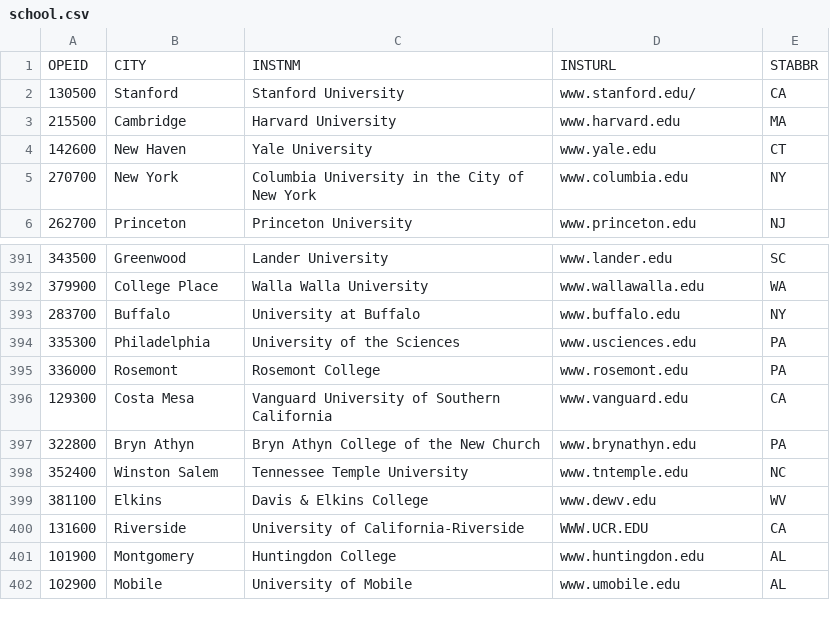
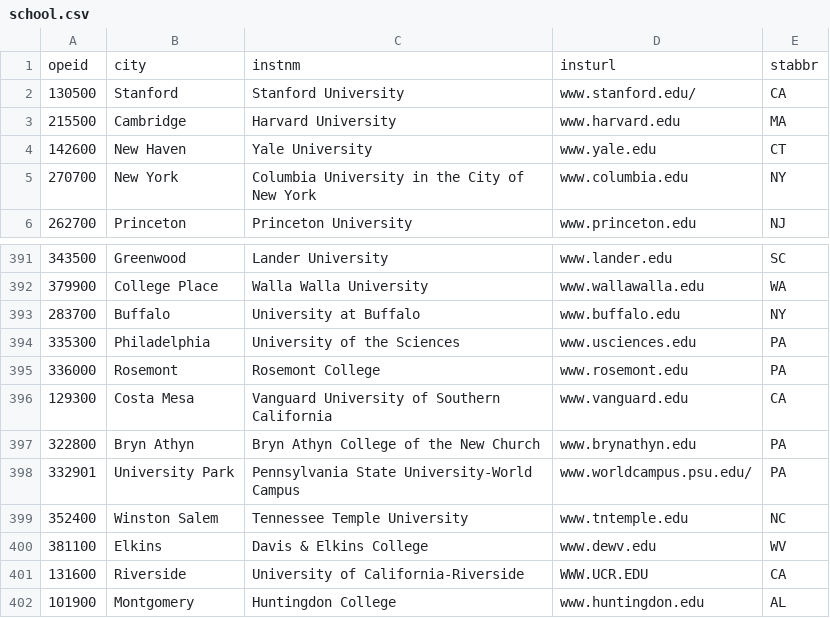
Before and after one commit to stevenyang9/Ranking-Hat, a CSV file: SampleData/school.csv, drawn as a sheet; only a part is shown, gaps mark what is left out; the shorter side is filled out with more unchanged rows; removed rows and columns are numbered as before the commit, all else as after; the diff names each change by its address in the sheet, - before the commit and + after, or states it on an @@ line.

```diff
--- a/SampleData/school.csv
+++ b/SampleData/school.csv
-row 1: OPEID | CITY | INSTNM | INSTURL | STABBR
+row 1: opeid | city | instnm | insturl | stabbr
+row 398: 332901 | University Park | Pennsylvania State University-World Campus | www.worldcampus.psu.edu/ | PA
```
Also changed, not shown: SampleData/graddata.csv, 4 other files.
